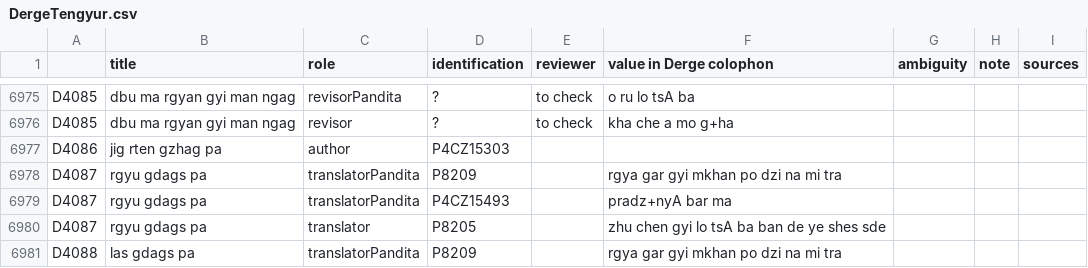
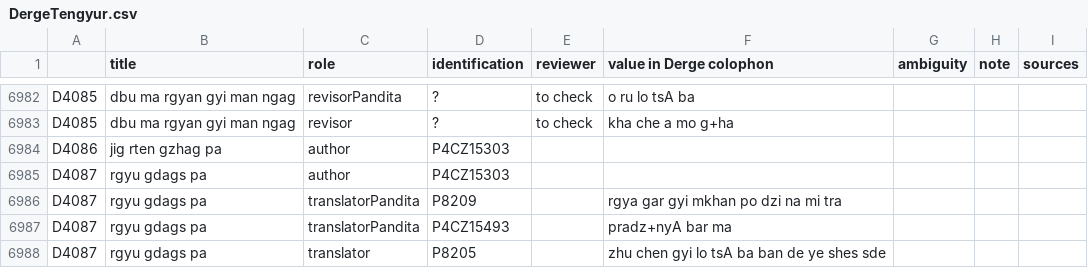
Before and after one commit to eroux/IATTC, a CSV file: csv/DergeTengyur.csv, drawn as a sheet; only a part is shown, gaps mark what is left out; the shorter side is filled out with more unchanged rows; the diff covers the shown part only; the diff names each change by its address in the sheet, - before the commit and + after, or states it on an @@ line.

```diff
--- a/csv/DergeTengyur.csv
+++ b/csv/DergeTengyur.csv
+row 6985: D4087 | rgyu gdags pa | author | P4CZ15303
```
Also changed, not shown: 14 added rows, 2 removed rows and 75 edited cells elsewhere in this file, csv/Persons-Tib.csv, 1 other file.
